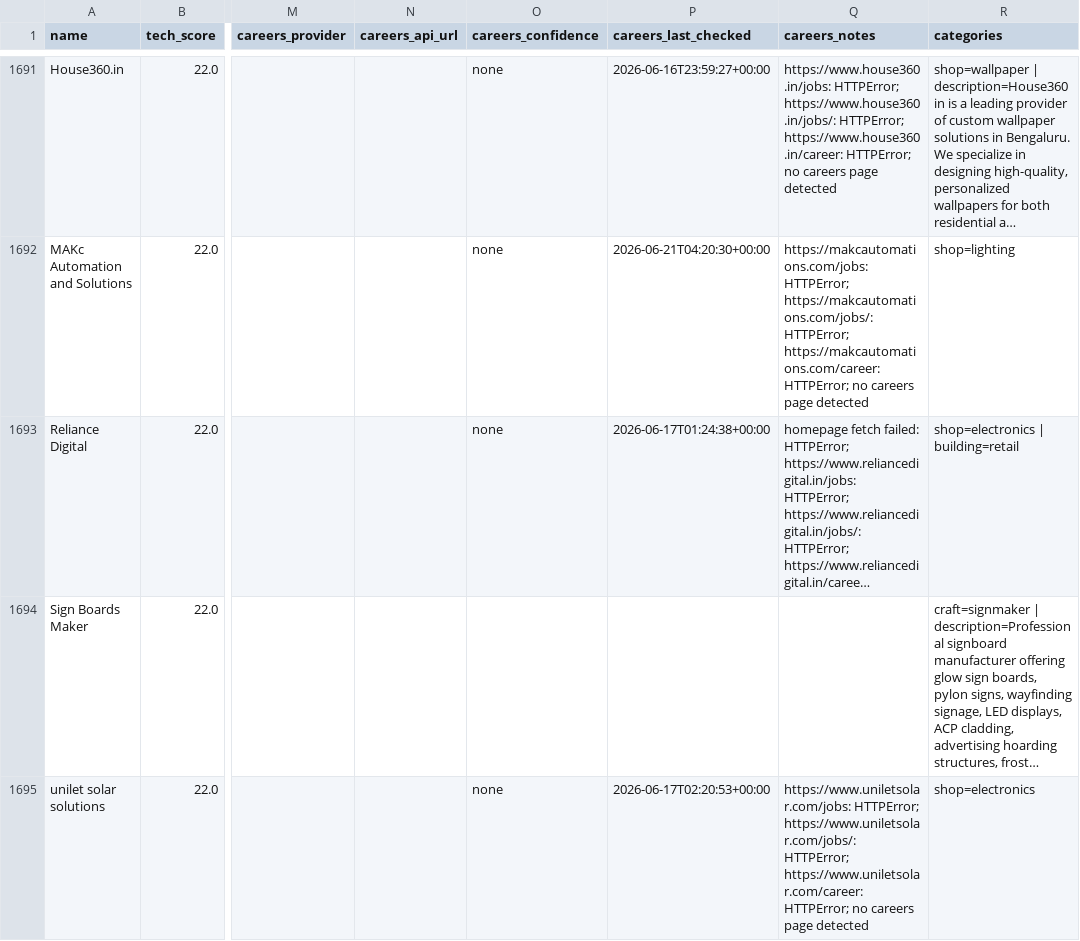
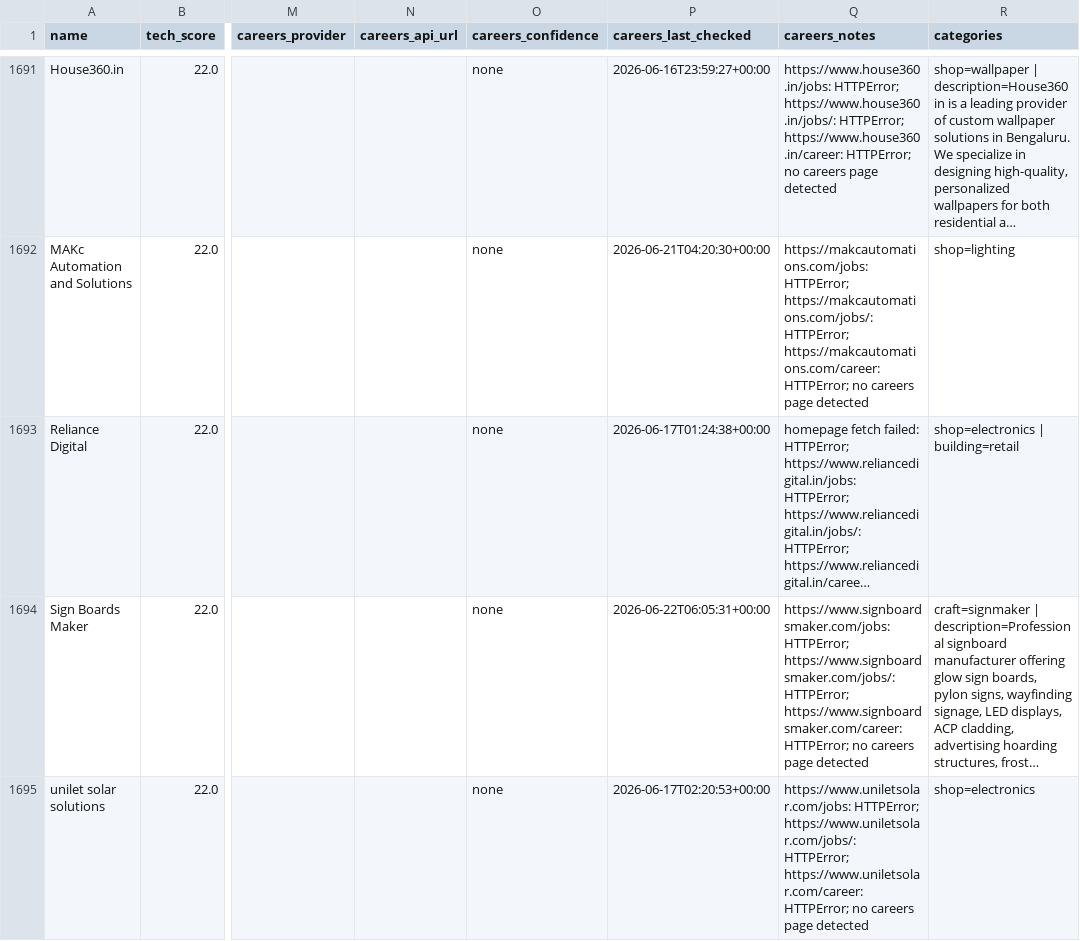
Before and after one commit to AkashKumar7902/india-tech-company-finder, a CSV file: results/india_tech_companies.csv, drawn as a sheet; only a part is shown, gaps mark what is left out; long unchanged cells end in …; the diff covers the shown part only; the diff names each change by its address in the sheet, - before the commit and + after, or states it on an @@ line.

```diff
--- a/results/india_tech_companies.csv
+++ b/results/india_tech_companies.csv
-O1694 (careers_confidence): (empty)
+O1694 (careers_confidence): none
-P1694 (careers_last_checked): (empty)
+P1694 (careers_last_checked): 2026-06-22T06:05:31+00:00
-Q1694 (careers_notes): (empty)
+Q1694 (careers_notes): https://www.signboardsmaker.com/jobs: HTTPError; https://www.signboardsmaker.com/jobs/: HTTPError; https://www.signboardsmaker.com/career: HTTPError; no careers page detected
```
Also changed, not shown: 1 added row, 1 removed row and 3 edited cells elsewhere in this file, 1 other file.
